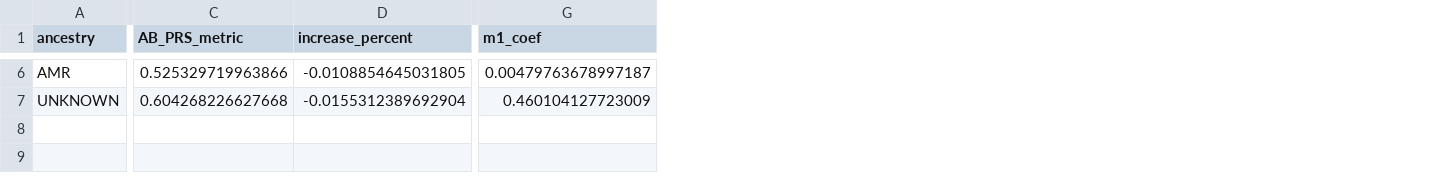
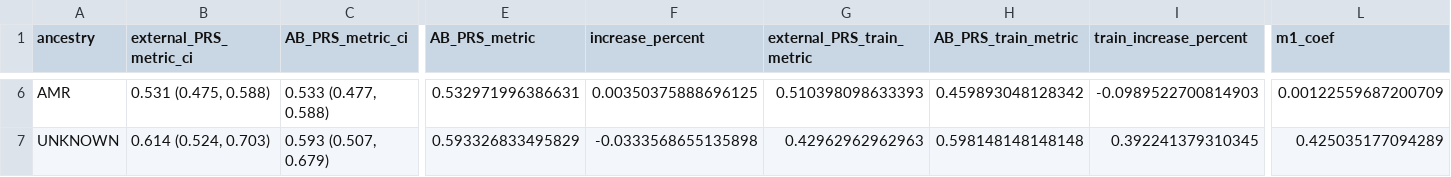
Before and after one commit to Cedars-CIG/ABPRS, a CSV file: Analysis/Apply_ABPRS/validation/pmbb/t2d_V3_result.csv, drawn as a sheet; only a part is shown, gaps mark what is left out; addresses are those after the commit; the diff covers the shown part only; the diff names each change by its address in the sheet, - before the commit and + after, or states it on an @@ line.

```diff
--- a/Analysis/Apply_ABPRS/validation/pmbb/t2d_V3_result.csv
+++ b/Analysis/Apply_ABPRS/validation/pmbb/t2d_V3_result.csv
+column B (external_PRS_metric_ci), rows 6-7: 0.531 (0.475, 0.588) | 0.614 (0.524, 0.703)
+column C (AB_PRS_metric_ci), rows 6-7: 0.533 (0.477, 0.588) | 0.593 (0.507, 0.679)
+column G (external_PRS_train_metric), rows 6-7: 0.510398098633393 | 0.42962962962963
+column H (AB_PRS_train_metric), rows 6-7: 0.459893048128342 | 0.598148148148148
+column I (train_increase_percent), rows 6-7: -0.0989522700814903 | 0.392241379310345
-E6 (AB_PRS_metric): 0.525329719963866
+E6 (AB_PRS_metric): 0.532971996386631
-F6 (increase_percent): -0.0108854645031805
+F6 (increase_percent): 0.00350375888696125
-L6 (m1_coef): 0.00479763678997187
+L6 (m1_coef): 0.00122559687200709
-E7 (AB_PRS_metric): 0.604268226627668
+E7 (AB_PRS_metric): 0.593326833495829
-F7 (increase_percent): -0.0155312389692904
+F7 (increase_percent): -0.0333568655135898
-L7 (m1_coef): 0.460104127723009
+L7 (m1_coef): 0.425035177094289
```
Also changed, not shown: 30 edited cells elsewhere in this file, Analysis/Apply_ABPRS/validation/pmbb/bmi_V3_result.csv, Analysis/Apply_ABPRS/validation/pmbb/cholesterol_V3_result.csv, 5 other files.
